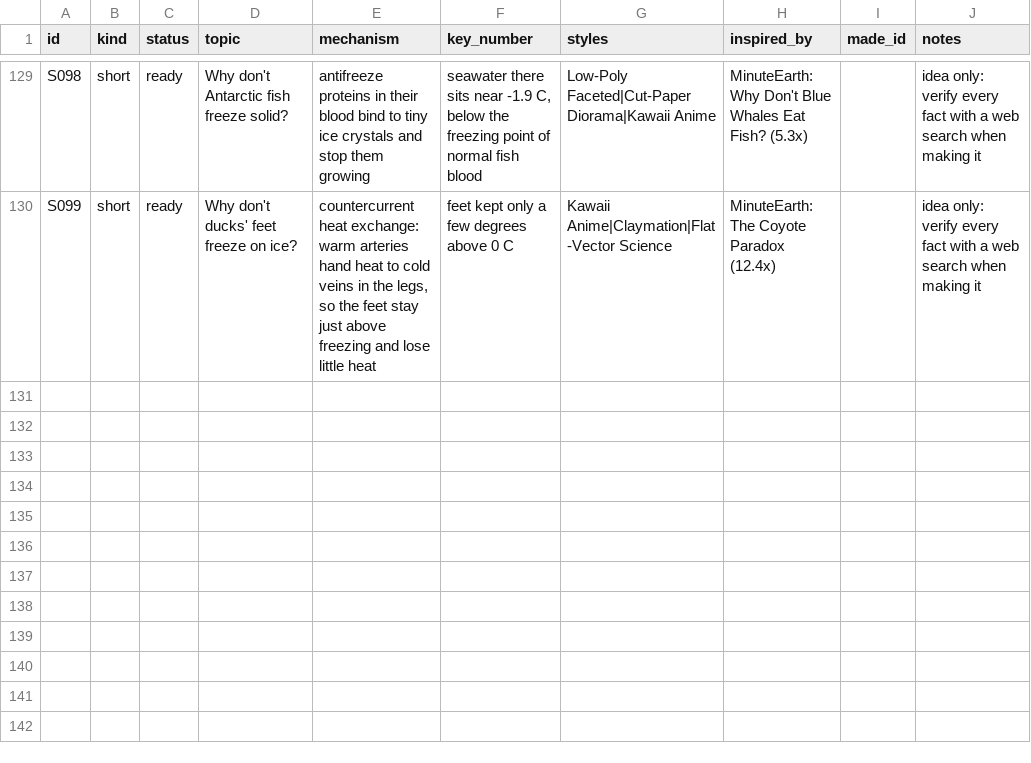
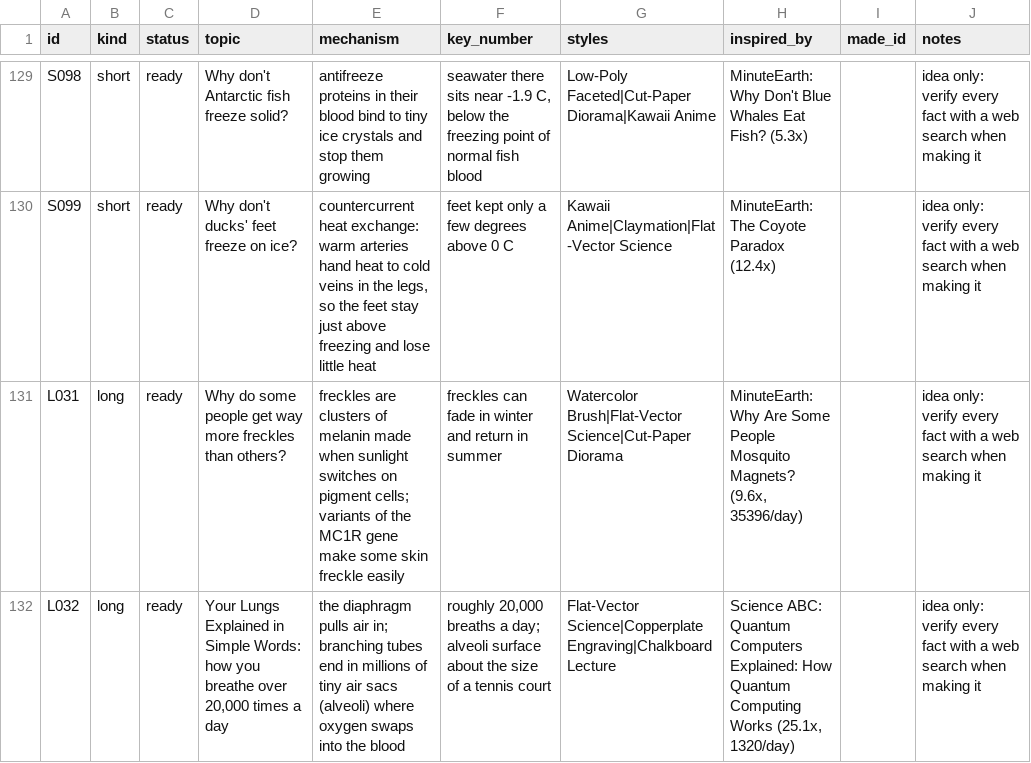
Before and after one commit to akachwaha27/shorts-autopilot, a CSV file: explainer/topics/queue.csv, drawn as a sheet; only a part is shown, gaps mark what is left out; the diff covers the shown part only.

```diff
--- a/explainer/topics/queue.csv
+++ b/explainer/topics/queue.csv
@@ -130 +130,3 @@ S098,short,ready,Why don't Antarctic fish freeze solid?,antifreeze proteins in t
 S099,short,ready,Why don't ducks' feet freeze on ice?,"countercurrent heat exchange: warm arteries hand heat to cold veins in the legs, so the feet stay just above freezing and lose little heat",feet kept only a few degrees above 0 C,Kawaii Anime|Claymation|Flat-Vector Science,MinuteEarth: The Coyote Paradox (12.4x),,idea only: verify every fact with a web search when making it
+L031,long,ready,Why do some people get way more freckles than others?,freckles are clusters of melanin made when sunlight switches on pigment cells; variants of the MC1R gene make some skin freckle easily,freckles can fade in winter and return in summer,Watercolor Brush|Flat-Vector Science|Cut-Paper Diorama,"MinuteEarth: Why Are Some People Mosquito Magnets? (9.6x, 35396/day)",,idea only: verify every fact with a web search when making it
+L032,long,ready,"Your Lungs Explained in Simple Words: how you breathe over 20,000 times a day",the diaphragm pulls air in; branching tubes end in millions of tiny air sacs (alveoli) where oxygen swaps into the blood,"roughly 20,000 breaths a day; alveoli surface about the size of a tennis court",Flat-Vector Science|Copperplate Engraving|Chalkboard Lecture,"Science ABC: Quantum Computers Explained: How Quantum Computing Works (25.1x, 1320/day)",,idea only: verify every fact with a web search when making it
```
Also changed, not shown: 1 added row and 2 edited cells elsewhere in this file, 10 other files.
